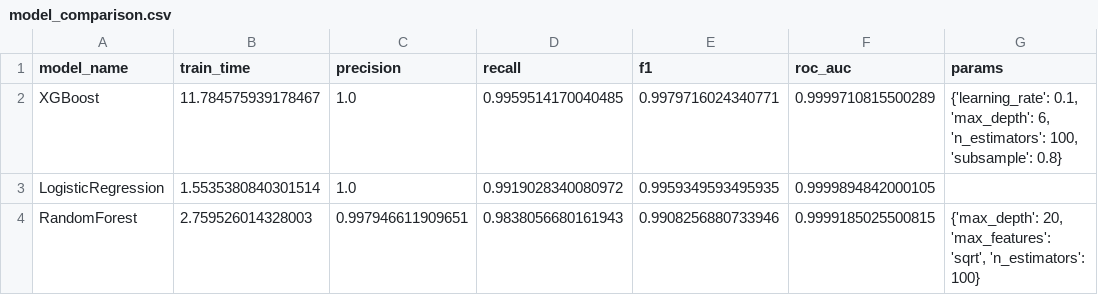
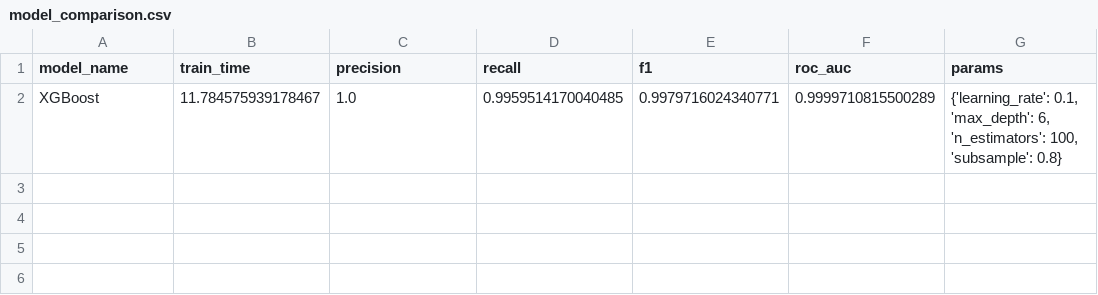
Before and after one commit to wardento7/projevt, a CSV file: cyber-poc/ml/reports/model_comparison.csv, drawn as a sheet; the diff names each change by its address in the sheet, - before the commit and + after, or states it on an @@ line.

Commit message:
feat: ML cleanup and system health check
- Removed all non-XGBoost algorithm code (LogisticRegression, RandomForest)
- Created clean XGBoost-only training script (train_xgboost.py)
- Updated model_comparison.csv to contain only XGBoost results
- Moved old multi-model files to backups/ml_cleanup/20251108_002133/

System Health Check:
- Performed comprehensive non-destructive health check
- Validated ML model (F1=0.998) with successful inference test
- Verified recon tools (nmap, sqlmap) and 1200 attack payloads
- Confirmed backend integration readiness
- Generated detailed reports in deliverables/

Deliverables:
- system_check_report.md: Full detailed health check report
- system_check_summary.json/csv: Machine-readable summaries
- sample_inference.json: ML model prediction test results
- cleanup_log.txt: Complete audit trail of ML cleanup
- ml_final_package/: Production-ready model package

Status: All critical components operational and ready for production

```diff
--- a/cyber-poc/ml/reports/model_comparison.csv
+++ b/cyber-poc/ml/reports/model_comparison.csv
-row 3: LogisticRegression | 1.5535380840301514 | 1.0 | 0.9919028340080972 | 0.9959349593495935 | 0.9999894842000105
-row 4: RandomForest | 2.759526014328003 | 0.997946611909651 | 0.9838056680161943 | 0.9908256880733946 | 0.9999185025500815 | {'max_depth': 20, 'max_features': 'sqrt', 'n_estimators': 100}
```
Also changed, not shown: 31 other files.
